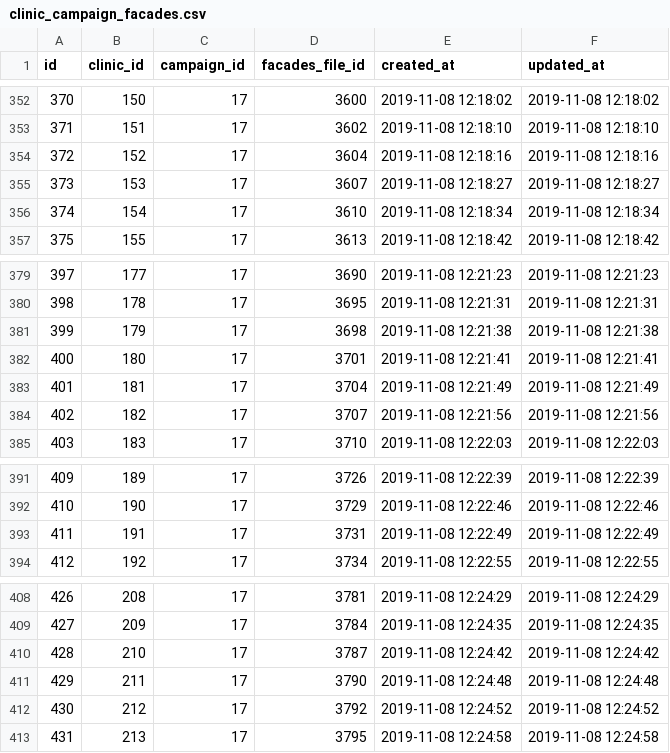
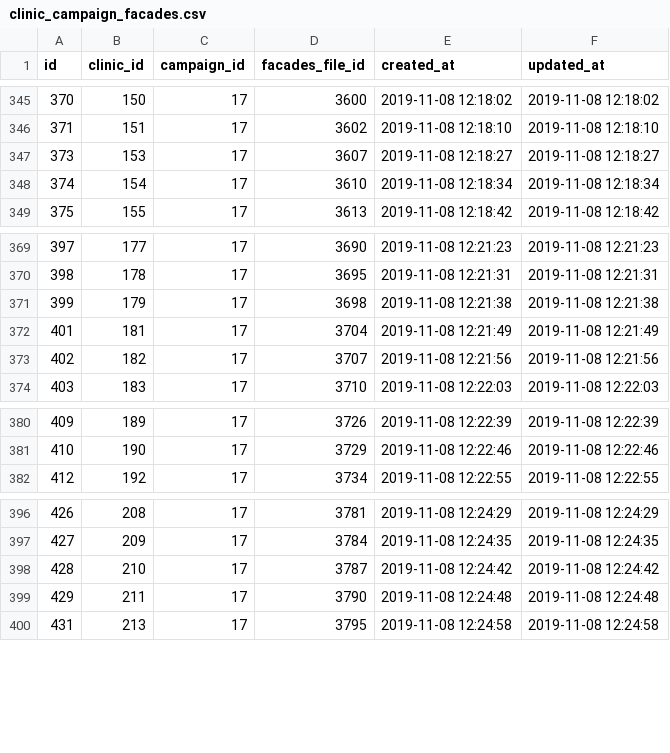
Before and after one commit to storagekid/miDentix, a CSV file: database/seeds/csvs/clinic_campaign_facades.csv, drawn as a sheet; only a part is shown, gaps mark what is left out; removed rows and columns are numbered as before the commit, all else as after; the diff covers the shown part only; the diff names each change by its address in the sheet, - before the commit and + after, or states it on an @@ line.

```diff
--- a/database/seeds/csvs/clinic_campaign_facades.csv
+++ b/database/seeds/csvs/clinic_campaign_facades.csv
-row 354: 372 | 152 | 17 | 3604 | 2019-11-08 12:18:16 | 2019-11-08 12:18:16
-row 382: 400 | 180 | 17 | 3701 | 2019-11-08 12:21:41 | 2019-11-08 12:21:41
-row 393: 411 | 191 | 17 | 3731 | 2019-11-08 12:22:49 | 2019-11-08 12:22:49
-row 412: 430 | 212 | 17 | 3792 | 2019-11-08 12:24:52 | 2019-11-08 12:24:52
```
Also changed, not shown: 17 added rows and 10 removed rows elsewhere in this file, database/seeds/csvs/campaign_posters.csv, database/seeds/csvs/clinic_poster_distribution_facades.csv, 12 other files.
